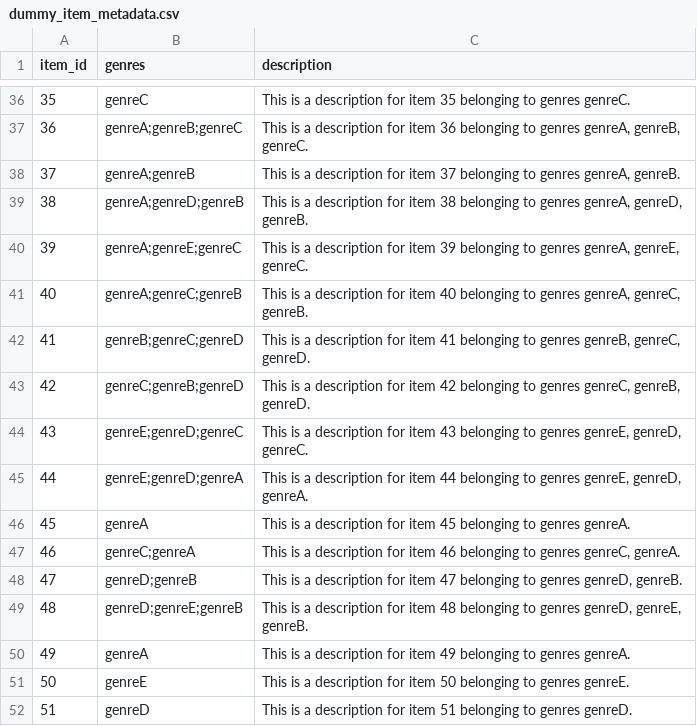
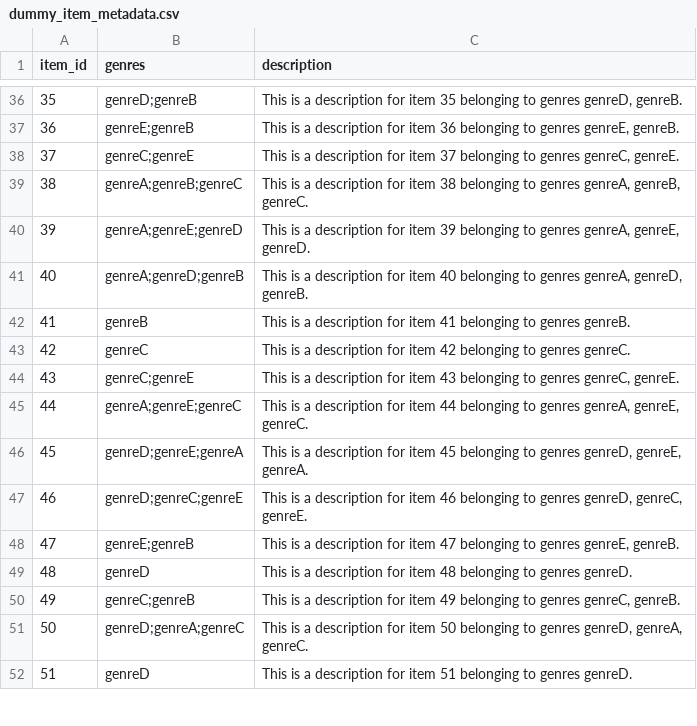
Before and after one commit to gh-shin/suggest-models-example, a CSV file: data/dummy_item_metadata.csv, drawn as a sheet; only a part is shown, gaps mark what is left out; the diff covers the shown part only.

```diff
--- a/data/dummy_item_metadata.csv
+++ b/data/dummy_item_metadata.csv
@@ -36,17 +36,17 @@ item_id,genres,description
-35,genreC,This is a description for item 35 belonging to genres genreC.
-36,genreA;genreB;genreC,"This is a description for item 36 belonging to genres genreA, genreB, genreC."
-37,genreA;genreB,"This is a description for item 37 belonging to genres genreA, genreB."
-38,genreA;genreD;genreB,"This is a description for item 38 belonging to genres genreA, genreD, genreB."
-39,genreA;genreE;genreC,"This is a description for item 39 belonging to genres genreA, genreE, genreC."
-40,genreA;genreC;genreB,"This is a description for item 40 belonging to genres genreA, genreC, genreB."
-41,genreB;genreC;genreD,"This is a description for item 41 belonging to genres genreB, genreC, genreD."
-42,genreC;genreB;genreD,"This is a description for item 42 belonging to genres genreC, genreB, genreD."
-43,genreE;genreD;genreC,"This is a description for item 43 belonging to genres genreE, genreD, genreC."
-44,genreE;genreD;genreA,"This is a description for item 44 belonging to genres genreE, genreD, genreA."
-45,genreA,This is a description for item 45 belonging to genres genreA.
-46,genreC;genreA,"This is a description for item 46 belonging to genres genreC, genreA."
-47,genreD;genreB,"This is a description for item 47 belonging to genres genreD, genreB."
-48,genreD;genreE;genreB,"This is a description for item 48 belonging to genres genreD, genreE, genreB."
-49,genreA,This is a description for item 49 belonging to genres genreA.
-50,genreE,This is a description for item 50 belonging to genres genreE.
+35,genreD;genreB,"This is a description for item 35 belonging to genres genreD, genreB."
+36,genreE;genreB,"This is a description for item 36 belonging to genres genreE, genreB."
+37,genreC;genreE,"This is a description for item 37 belonging to genres genreC, genreE."
+38,genreA;genreB;genreC,"This is a description for item 38 belonging to genres genreA, genreB, genreC."
+39,genreA;genreE;genreD,"This is a description for item 39 belonging to genres genreA, genreE, genreD."
+40,genreA;genreD;genreB,"This is a description for item 40 belonging to genres genreA, genreD, genreB."
+41,genreB,This is a description for item 41 belonging to genres genreB.
+42,genreC,This is a description for item 42 belonging to genres genreC.
+43,genreC;genreE,"This is a description for item 43 belonging to genres genreC, genreE."
+44,genreA;genreE;genreC,"This is a description for item 44 belonging to genres genreA, genreE, genreC."
+45,genreD;genreE;genreA,"This is a description for item 45 belonging to genres genreD, genreE, genreA."
+46,genreD;genreC;genreE,"This is a description for item 46 belonging to genres genreD, genreC, genreE."
+47,genreE;genreB,"This is a description for item 47 belonging to genres genreE, genreB."
+48,genreD,This is a description for item 48 belonging to genres genreD.
+49,genreC;genreB,"This is a description for item 49 belonging to genres genreC, genreB."
+50,genreD;genreA;genreC,"This is a description for item 50 belonging to genres genreD, genreA, genreC."
 51,genreD,This is a description for item 51 belonging to genres genreD.
```
Also changed, not shown: 158 edited cells elsewhere in this file, data/dummy_interactions.csv, 2 other files.
